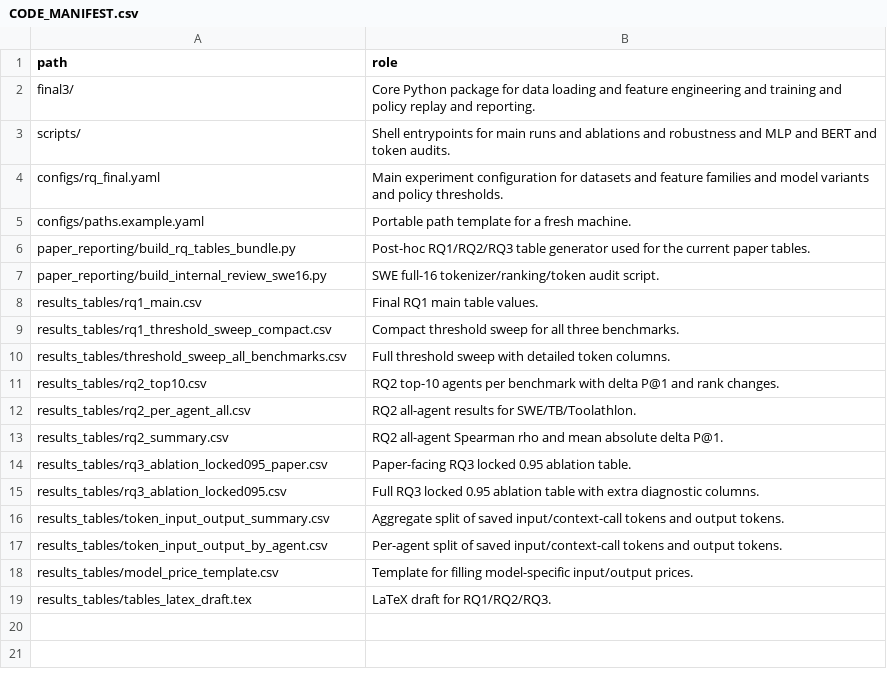
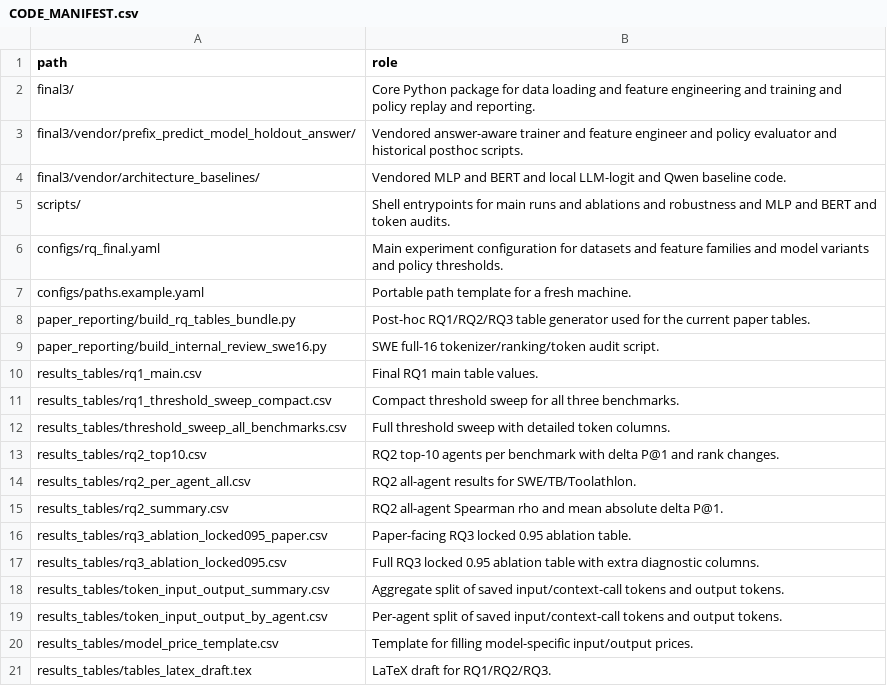
Before and after one commit to inphotoo/earlyeval, a CSV file: CODE_MANIFEST.csv, drawn as a sheet.

```diff
--- a/CODE_MANIFEST.csv
+++ b/CODE_MANIFEST.csv
@@ -2,2 +2,4 @@ path,role
 final3/,Core Python package for data loading and feature engineering and training and policy replay and reporting.
+final3/vendor/prefix_predict_model_holdout_answer/,Vendored answer-aware trainer and feature engineer and policy evaluator and historical posthoc scripts.
+final3/vendor/architecture_baselines/,Vendored MLP and BERT and local LLM-logit and Qwen baseline code.
 scripts/,Shell entrypoints for main runs and ablations and robustness and MLP and BERT and token audits.
```
Also changed, not shown: 43 other files.
